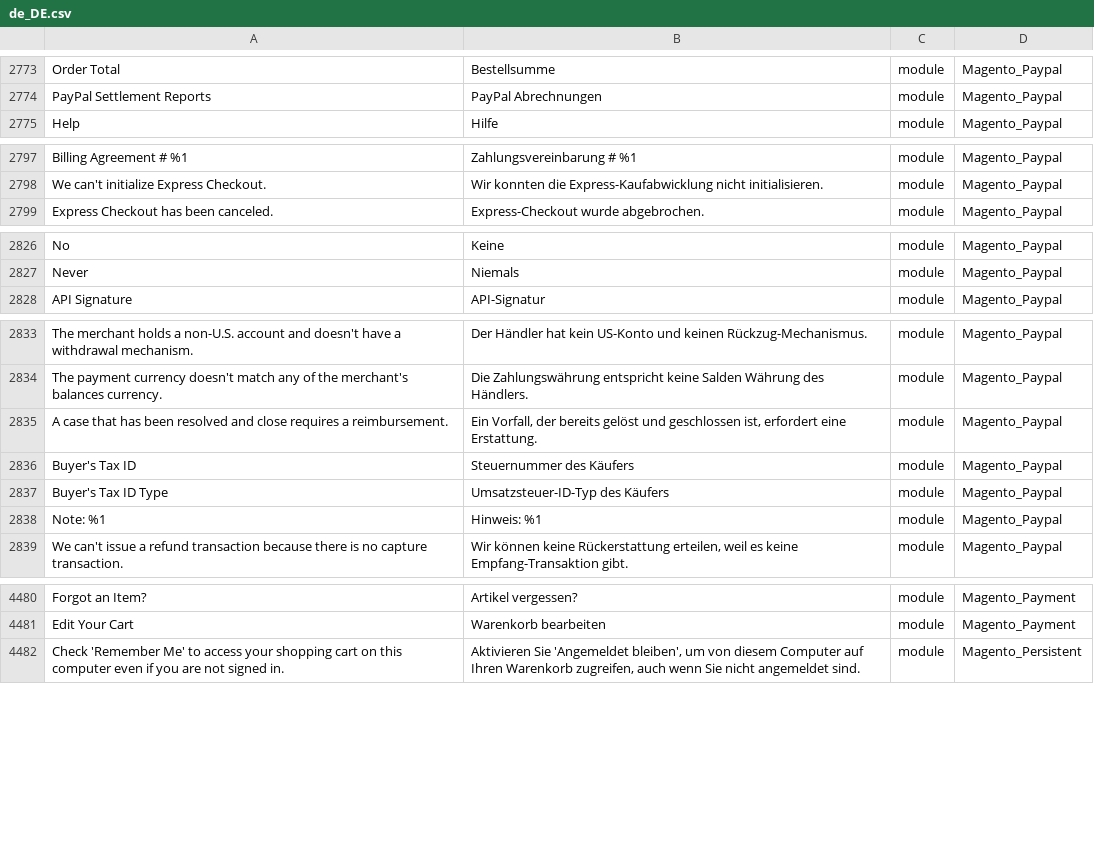
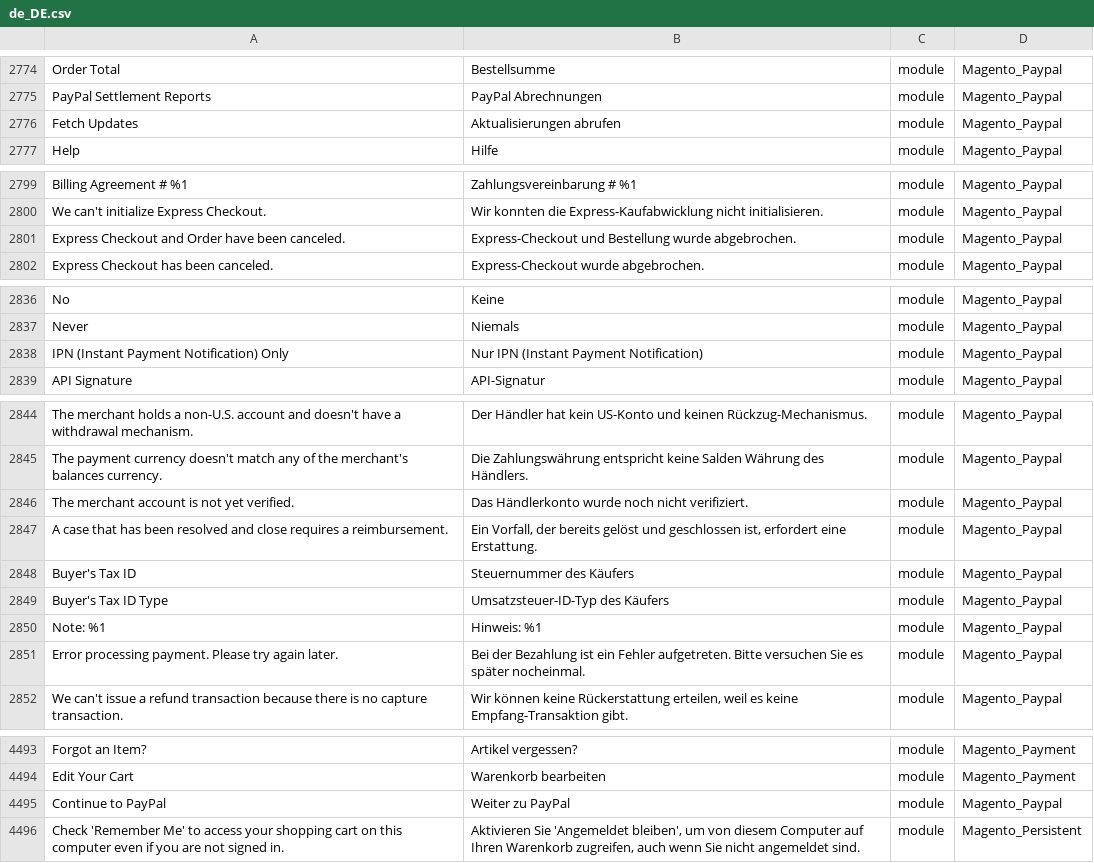
Before and after one commit to Magento2Translations/language_de_de, a CSV file: de_DE.csv, drawn as a sheet; only a part is shown, gaps mark what is left out; the diff covers the shown part only; the diff names each change by its address in the sheet, - before the commit and + after, or states it on an @@ line.

```diff
--- a/de_DE.csv
+++ b/de_DE.csv
+row 2776: Fetch Updates | Aktualisierungen abrufen | module | Magento_Paypal
+row 2801: Express Checkout and Order have been canceled. | Express-Checkout und Bestellung wurde abgebrochen. | module | Magento_Paypal
+row 2838: IPN (Instant Payment Notification) Only | Nur IPN (Instant Payment Notification) | module | Magento_Paypal
+row 2846: The merchant account is not yet verified. | Das Händlerkonto wurde noch nicht verifiziert. | module | Magento_Paypal
+row 2851: Error processing payment. Please try again later. | Bei der Bezahlung ist ein Fehler aufgetreten. Bitte versuchen Sie es später nocheinmal. | module | Magento_Paypal
+row 4495: Continue to PayPal | Weiter zu PayPal | module | Magento_Paypal
```
Also changed, not shown: 14 added rows and 4 edited cells elsewhere in this file, 1 other file.
